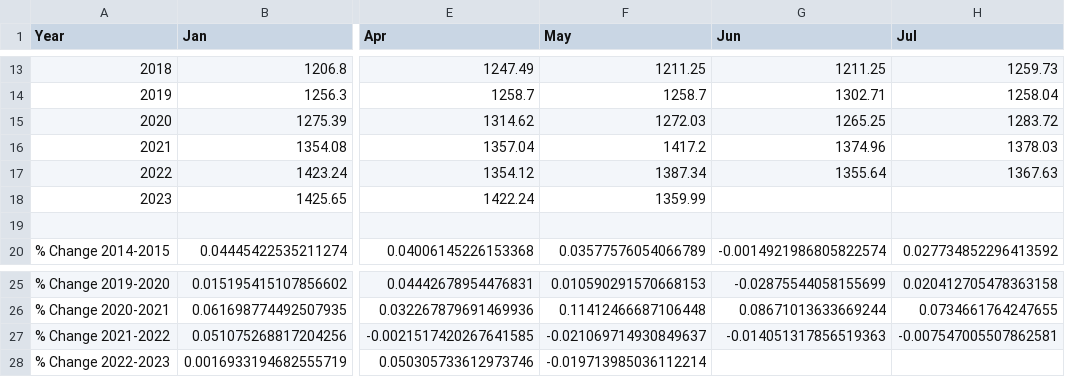
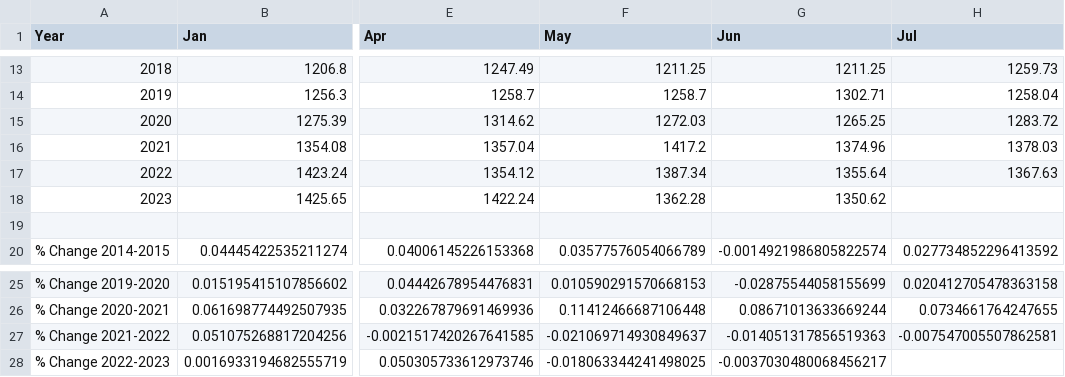
Before and after one commit to zhik/nyc_stats, a CSV file: nyc-weekly-earnings.csv, drawn as a sheet; only a part is shown, gaps mark what is left out; the diff names each change by its address in the sheet, - before the commit and + after, or states it on an @@ line.

```diff
--- a/nyc-weekly-earnings.csv
+++ b/nyc-weekly-earnings.csv
-F18 (May): 1359.99
+F18 (May): 1362.28
-G18 (Jun): (empty)
+G18 (Jun): 1350.62
-F28 (May): -0.019713985036112214
+F28 (May): -0.018063344241498025
-G28 (Jun): (empty)
+G28 (Jun): -0.0037030480068456217
```
Also changed, not shown: 2020-2022vs2019_Reopened_Seated_Diner_Data.csv, laus_sa_city.csv, 3 other files.
